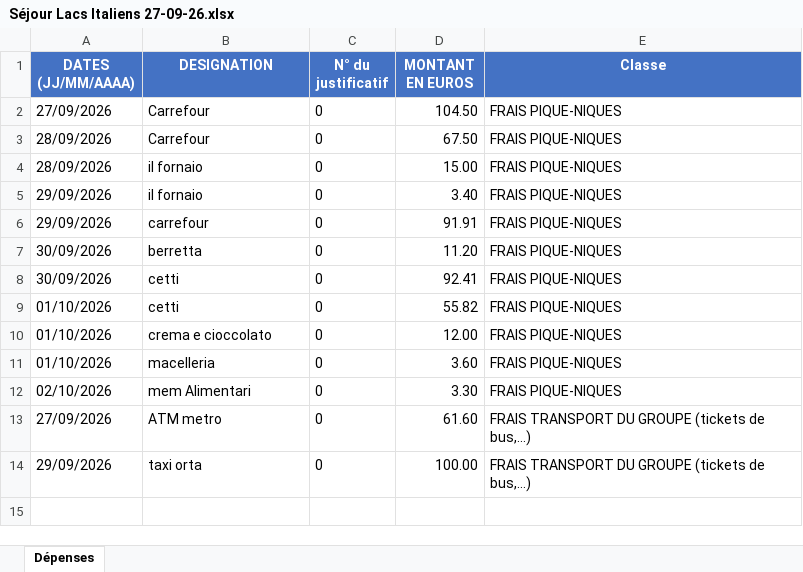
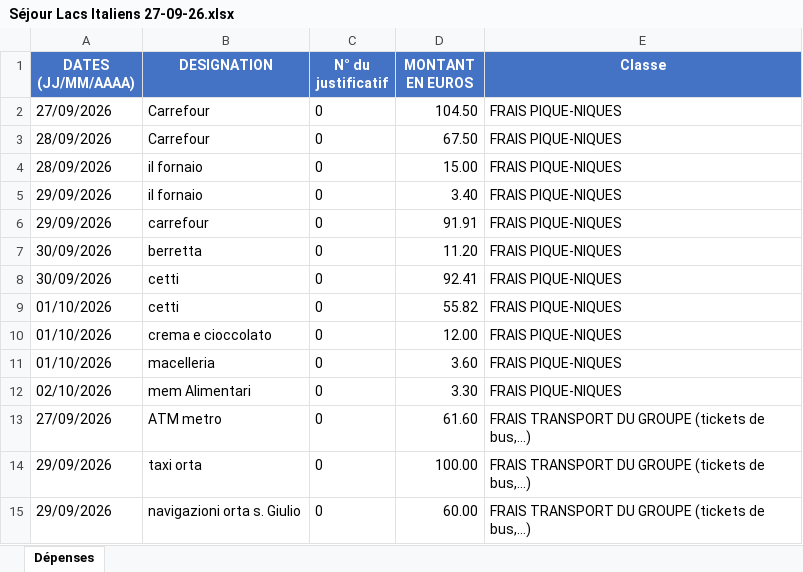
Before and after one commit to felipedpaiva-oss/Inipo, an Excel workbook: planilha/Séjour Lacs Italiens 27-09-26.xlsx, sheet Dépenses, drawn as a sheet; values as stored, in another font and other column widths than the file's, no borders; the diff names each change by its address in the sheet, - before the commit and + after, or states it on an @@ line.

```diff
--- a/planilha/Séjour Lacs Italiens 27-09-26.xlsx (sheet Dépenses)
+++ b/planilha/Séjour Lacs Italiens 27-09-26.xlsx (sheet Dépenses)
+row 15: 29/09/2026 | navigazioni orta s. Giulio | 0 | 60.00 | FRAIS TRANSPORT DU GROUPE (tickets de bus,…)
```
